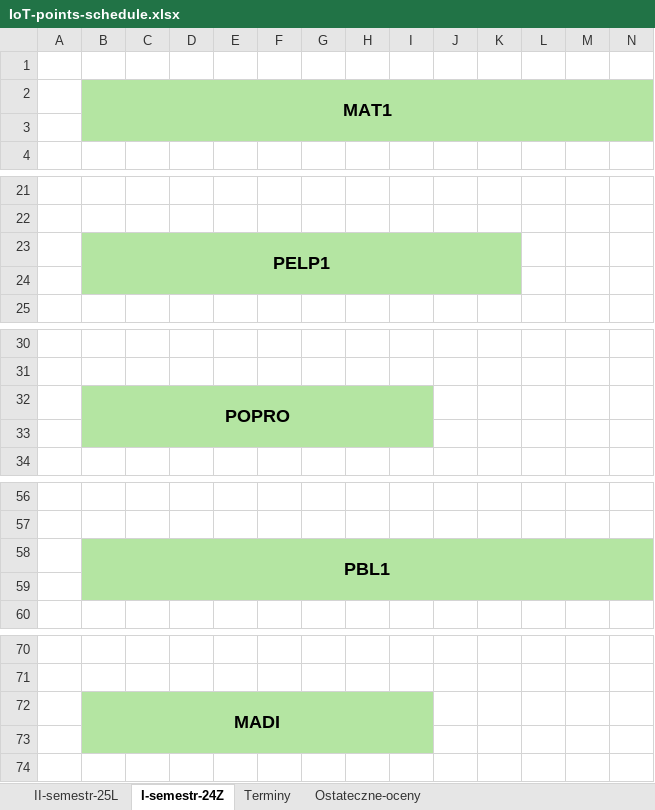
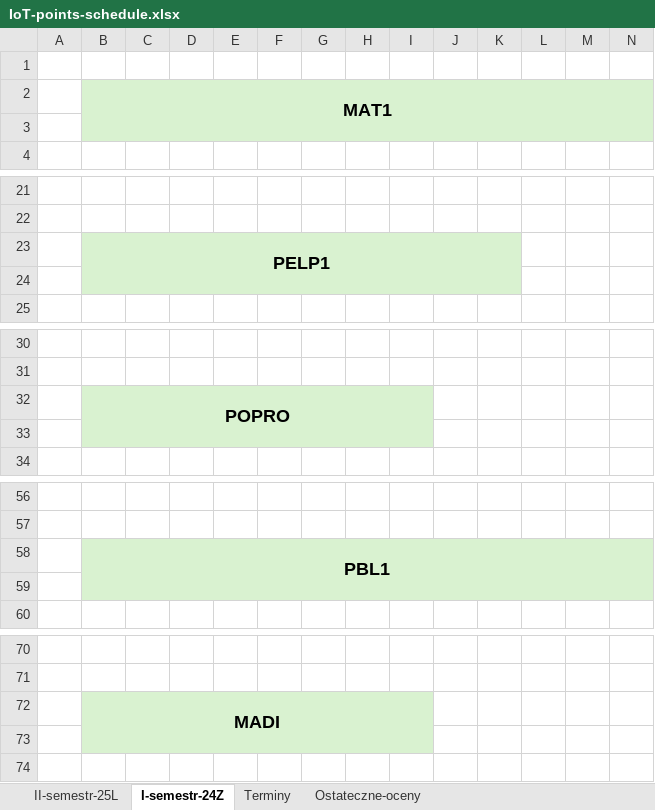
Before and after one commit to dodo099/IoT-studies, an Excel workbook: IoT-points-schedule.xlsx, sheet I-semestr-24Z, drawn as a sheet; only a part is shown, gaps mark what is left out; values as stored, in another font and other column widths than the file's, no borders; the diff covers the shown part only; the diff names each change by its address in the sheet, - before the commit and + after, or states it on an @@ line.

```diff
--- a/IoT-points-schedule.xlsx (sheet I-semestr-24Z)
+++ b/IoT-points-schedule.xlsx (sheet I-semestr-24Z)
-B2:N3 fill: #B4E5A2
+B2:N3 fill: #D9F2D0
-B23:K24 fill: #B4E5A2
+B23:K24 fill: #D9F2D0
-B32:I33 fill: #B4E5A2
+B32:I33 fill: #D9F2D0
-B58:N59 fill: #B4E5A2
+B58:N59 fill: #D9F2D0
-B72:I73 fill: #B4E5A2
+B72:I73 fill: #D9F2D0
```
Also changed, not shown: cell formats elsewhere in this sheet, sheet II-semestr-25L, sheet Terminy.
